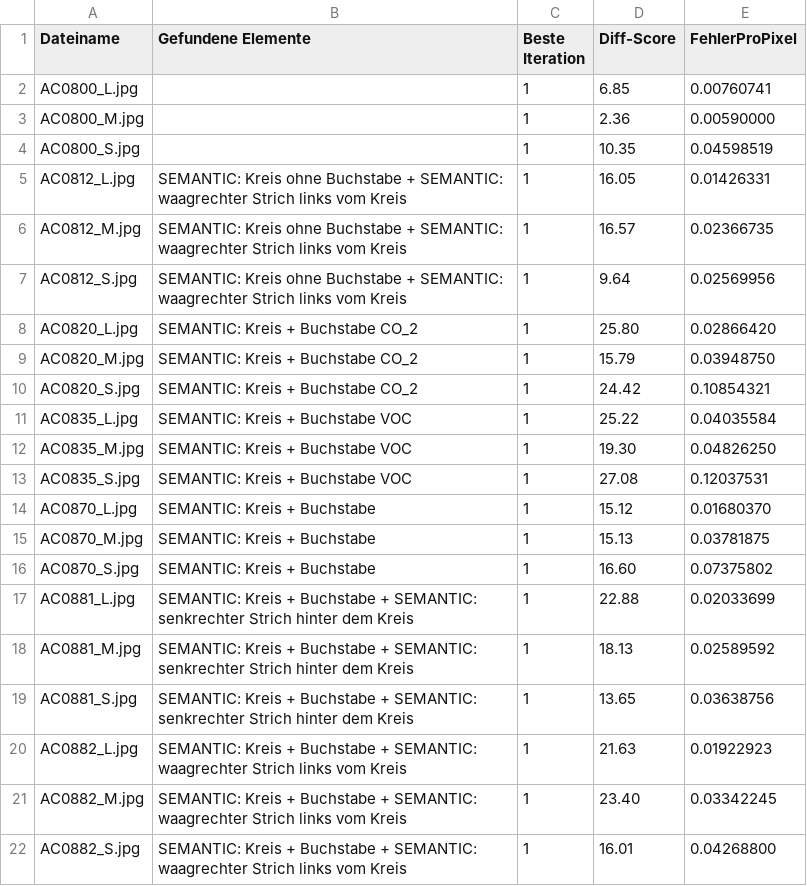
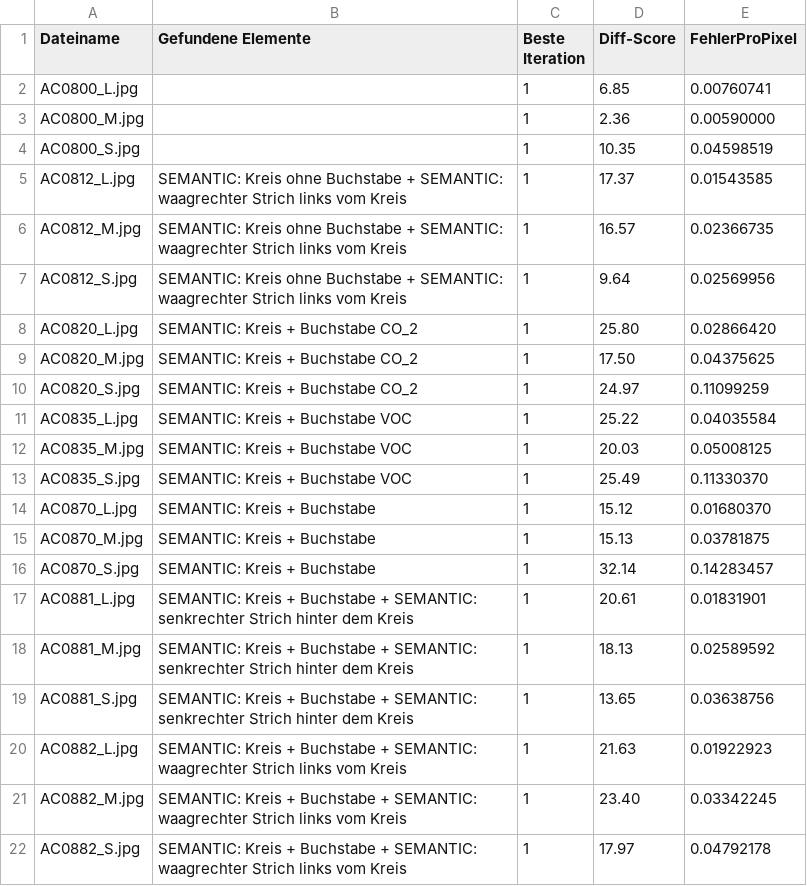
Before and after one commit to MobyDickDick/TinyLanguage, a CSV file: artifacts/converted_symbols/reports/Iteration_Log.csv, drawn as a sheet.

```diff
--- a/artifacts/converted_symbols/reports/Iteration_Log.csv
+++ b/artifacts/converted_symbols/reports/Iteration_Log.csv
@@ -4,3 +4,3 @@ AC0800_M.jpg;;1;2.36;0.00590000
 AC0800_S.jpg;;1;10.35;0.04598519
-AC0812_L.jpg;SEMANTIC: Kreis ohne Buchstabe + SEMANTIC: waagrechter Strich links vom Kreis;1;16.05;0.01426331
+AC0812_L.jpg;SEMANTIC: Kreis ohne Buchstabe + SEMANTIC: waagrechter Strich links vom Kreis;1;17.37;0.01543585
 AC0812_M.jpg;SEMANTIC: Kreis ohne Buchstabe + SEMANTIC: waagrechter Strich links vom Kreis;1;16.57;0.02366735
@@ -8,11 +8,11 @@ AC0812_S.jpg;SEMANTIC: Kreis ohne Buchstabe + SEMANTIC: waagrechter Strich links
 AC0820_L.jpg;SEMANTIC: Kreis + Buchstabe CO_2;1;25.80;0.02866420
-AC0820_M.jpg;SEMANTIC: Kreis + Buchstabe CO_2;1;15.79;0.03948750
-AC0820_S.jpg;SEMANTIC: Kreis + Buchstabe CO_2;1;24.42;0.10854321
+AC0820_M.jpg;SEMANTIC: Kreis + Buchstabe CO_2;1;17.50;0.04375625
+AC0820_S.jpg;SEMANTIC: Kreis + Buchstabe CO_2;1;24.97;0.11099259
 AC0835_L.jpg;SEMANTIC: Kreis + Buchstabe VOC;1;25.22;0.04035584
-AC0835_M.jpg;SEMANTIC: Kreis + Buchstabe VOC;1;19.30;0.04826250
-AC0835_S.jpg;SEMANTIC: Kreis + Buchstabe VOC;1;27.08;0.12037531
+AC0835_M.jpg;SEMANTIC: Kreis + Buchstabe VOC;1;20.03;0.05008125
+AC0835_S.jpg;SEMANTIC: Kreis + Buchstabe VOC;1;25.49;0.11330370
 AC0870_L.jpg;SEMANTIC: Kreis + Buchstabe;1;15.12;0.01680370
 AC0870_M.jpg;SEMANTIC: Kreis + Buchstabe;1;15.13;0.03781875
-AC0870_S.jpg;SEMANTIC: Kreis + Buchstabe;1;16.60;0.07375802
-AC0881_L.jpg;SEMANTIC: Kreis + Buchstabe + SEMANTIC: senkrechter Strich hinter dem Kreis;1;22.88;0.02033699
+AC0870_S.jpg;SEMANTIC: Kreis + Buchstabe;1;32.14;0.14283457
+AC0881_L.jpg;SEMANTIC: Kreis + Buchstabe + SEMANTIC: senkrechter Strich hinter dem Kreis;1;20.61;0.01831901
 AC0881_M.jpg;SEMANTIC: Kreis + Buchstabe + SEMANTIC: senkrechter Strich hinter dem Kreis;1;18.13;0.02589592
@@ -21,2 +21,2 @@ AC0882_L.jpg;SEMANTIC: Kreis + Buchstabe + SEMANTIC: waagrechter Strich links vo
 AC0882_M.jpg;SEMANTIC: Kreis + Buchstabe + SEMANTIC: waagrechter Strich links vom Kreis;1;23.40;0.03342245
-AC0882_S.jpg;SEMANTIC: Kreis + Buchstabe + SEMANTIC: waagrechter Strich links vom Kreis;1;16.01;0.04268800
+AC0882_S.jpg;SEMANTIC: Kreis + Buchstabe + SEMANTIC: waagrechter Strich links vom Kreis;1;17.97;0.04792178
```
Also changed, not shown: artifacts/converted_symbols/reports/pixel_delta2_ranking.csv, artifacts/converted_symbols/reports/quality_tercile_passes.csv, 15 other files.
